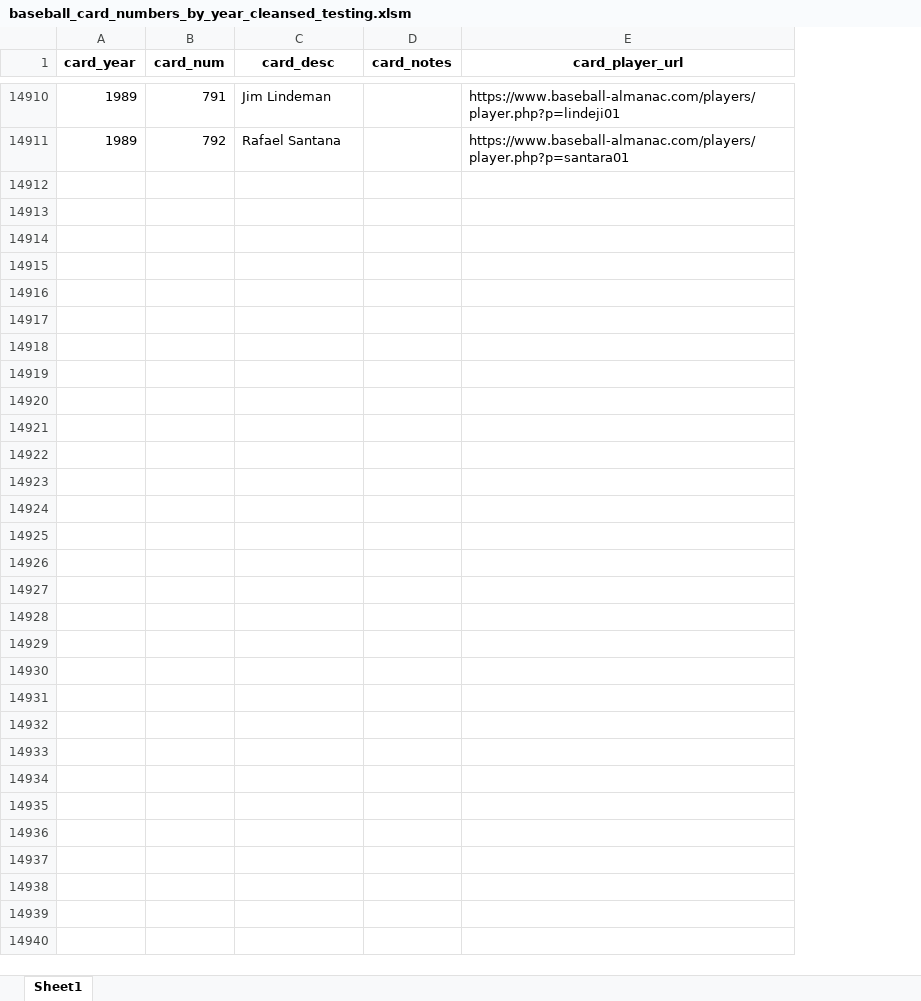
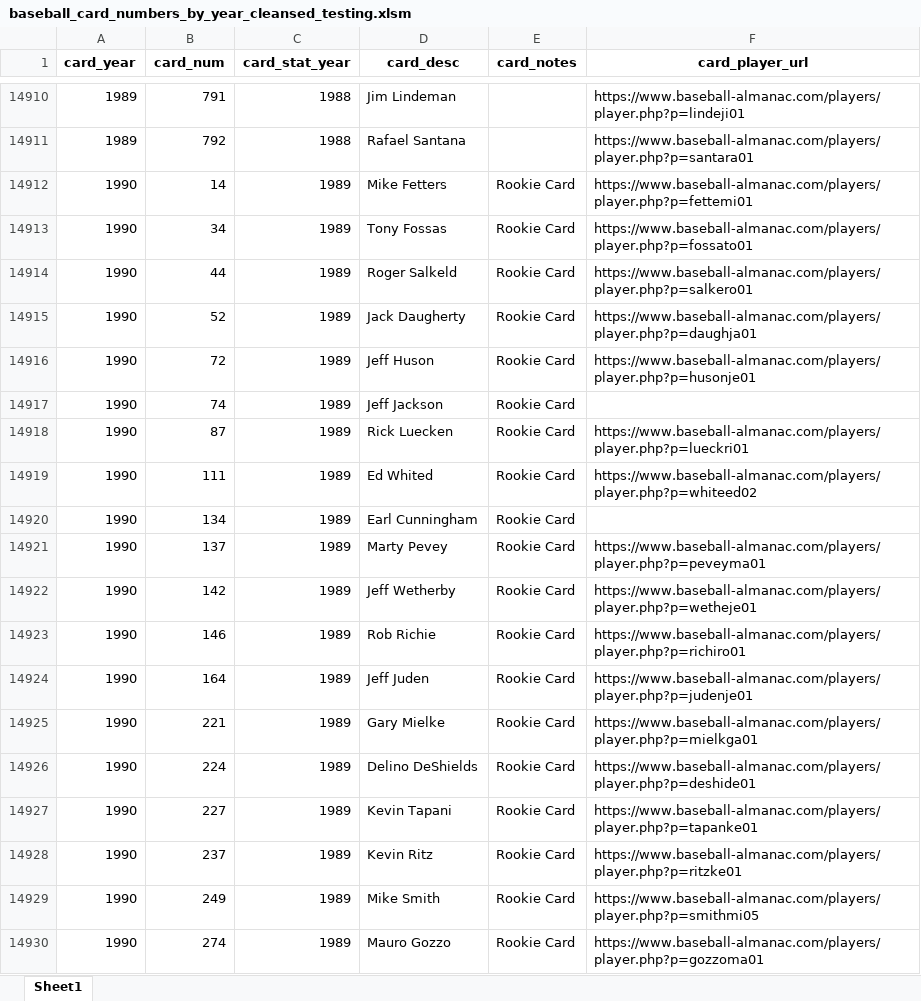
Before and after one commit to Andrew-Alford/Baseball_Cards_SQL, an Excel workbook: baseball_card_numbers_by_year_cleansed_testing.xlsm, sheet Sheet1, drawn as a sheet; only a part is shown, gaps mark what is left out; values as stored, in another font and other column widths than the file's, no borders; charts and pictures not drawn; the diff covers the shown part only; the diff names each change by its address in the sheet, - before the commit and + after, or states it on an @@ line.

Commit message:
Updated tables based on our discussion on 3/13/2023

```diff
--- a/baseball_card_numbers_by_year_cleansed_testing.xlsm (sheet Sheet1)
+++ b/baseball_card_numbers_by_year_cleansed_testing.xlsm (sheet Sheet1)
+column C (card_stat_year), rows 14910-14911: 1988 | 1988
+row 14912: 1990 | 14 | 1989 | Mike Fetters | Rookie Card | https://www.baseball-almanac.com/players/player.php?p=fettemi01
+row 14913: 1990 | 34 | 1989 | Tony Fossas | Rookie Card | https://www.baseball-almanac.com/players/player.php?p=fossato01
+row 14914: 1990 | 44 | 1989 | Roger Salkeld | Rookie Card | https://www.baseball-almanac.com/players/player.php?p=salkero01
+row 14915: 1990 | 52 | 1989 | Jack Daugherty | Rookie Card | https://www.baseball-almanac.com/players/player.php?p=daughja01
+row 14916: 1990 | 72 | 1989 | Jeff Huson | Rookie Card | https://www.baseball-almanac.com/players/player.php?p=husonje01
+row 14917: 1990 | 74 | 1989 | Jeff Jackson | Rookie Card
+row 14918: 1990 | 87 | 1989 | Rick Luecken | Rookie Card | https://www.baseball-almanac.com/players/player.php?p=lueckri01
+row 14919: 1990 | 111 | 1989 | Ed Whited | Rookie Card | https://www.baseball-almanac.com/players/player.php?p=whiteed02
+row 14920: 1990 | 134 | 1989 | Earl Cunningham | Rookie Card
+row 14921: 1990 | 137 | 1989 | Marty Pevey | Rookie Card | https://www.baseball-almanac.com/players/player.php?p=peveyma01
+row 14922: 1990 | 142 | 1989 | Jeff Wetherby | Rookie Card | https://www.baseball-almanac.com/players/player.php?p=wetheje01
+row 14923: 1990 | 146 | 1989 | Rob Richie | Rookie Card | https://www.baseball-almanac.com/players/player.php?p=richiro01
+row 14924: 1990 | 164 | 1989 | Jeff Juden | Rookie Card | https://www.baseball-almanac.com/players/player.php?p=judenje01
+row 14925: 1990 | 221 | 1989 | Gary Mielke | Rookie Card | https://www.baseball-almanac.com/players/player.php?p=mielkga01
+row 14926: 1990 | 224 | 1989 | Delino DeShields | Rookie Card | https://www.baseball-almanac.com/players/player.php?p=deshide01
+row 14927: 1990 | 227 | 1989 | Kevin Tapani | Rookie Card | https://www.baseball-almanac.com/players/player.php?p=tapanke01
+row 14928: 1990 | 237 | 1989 | Kevin Ritz | Rookie Card | https://www.baseball-almanac.com/players/player.php?p=ritzke01
+row 14929: 1990 | 249 | 1989 | Mike Smith | Rookie Card | https://www.baseball-almanac.com/players/player.php?p=smithmi05
+row 14930: 1990 | 274 | 1989 | Mauro Gozzo | Rookie Card | https://www.baseball-almanac.com/players/player.php?p=gozzoma01
```
Also changed, not shown: 31 added rows elsewhere in this sheet, charts or pictures, 6 other files.
